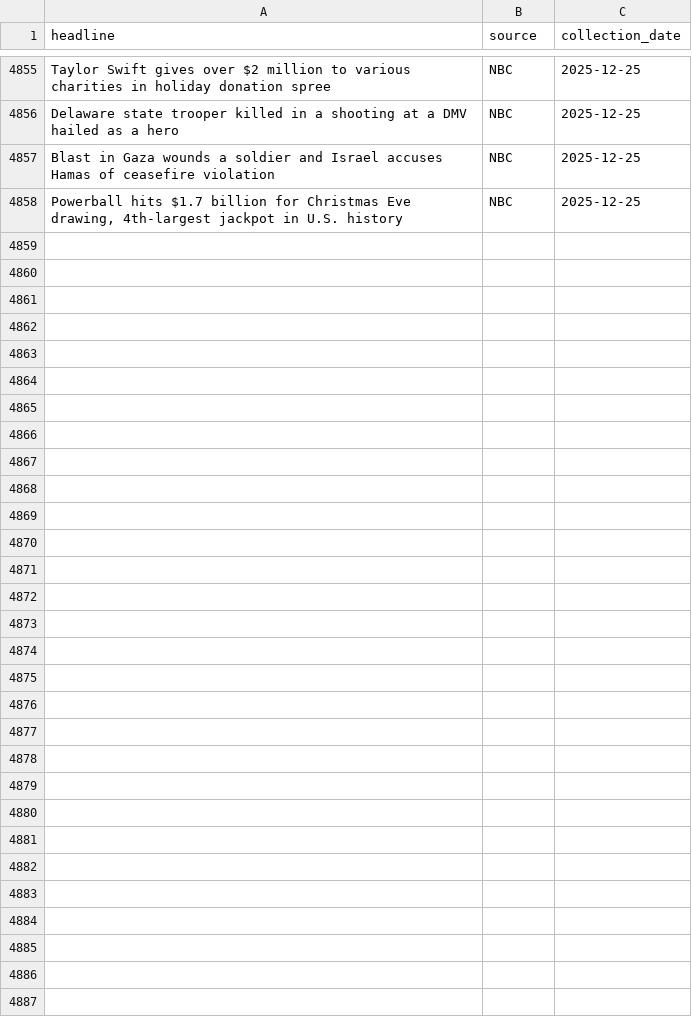
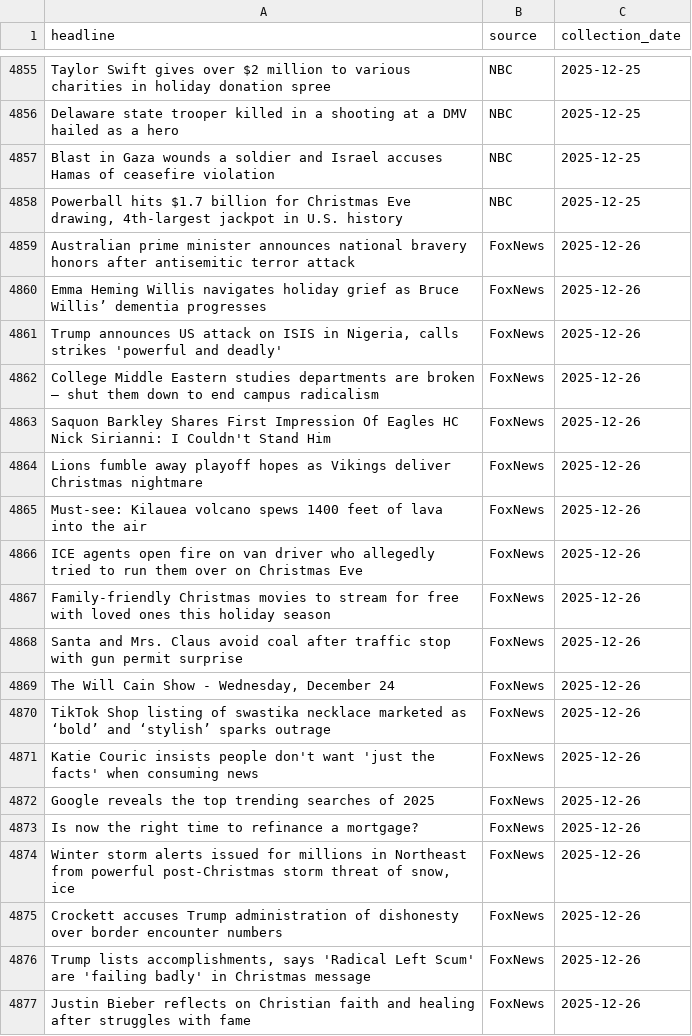
Before and after one commit to maya2816/fox-nbc-news-daily-headline-scraper, a CSV file: data/daily_updated_headlines_data.csv, drawn as a sheet; only a part is shown, gaps mark what is left out; the diff covers the shown part only; the diff names each change by its address in the sheet, - before the commit and + after, or states it on an @@ line.

```diff
--- a/data/daily_updated_headlines_data.csv
+++ b/data/daily_updated_headlines_data.csv
+row 4859: Australian prime minister announces national bravery honors after antisemitic terror attack | FoxNews | 2025-12-26
+row 4860: Emma Heming Willis navigates holiday grief as Bruce Willis’ dementia progresses | FoxNews | 2025-12-26
+row 4861: Trump announces US attack on ISIS in Nigeria, calls strikes 'powerful and deadly' | FoxNews | 2025-12-26
+row 4862: College Middle Eastern studies departments are broken — shut them down to end campus radicalism | FoxNews | 2025-12-26
+row 4863: Saquon Barkley Shares First Impression Of Eagles HC Nick Sirianni: I Couldn't Stand Him | FoxNews | 2025-12-26
+row 4864: Lions fumble away playoff hopes as Vikings deliver Christmas nightmare | FoxNews | 2025-12-26
+row 4865: Must-see: Kilauea volcano spews 1400 feet of lava into the air | FoxNews | 2025-12-26
+row 4866: ICE agents open fire on van driver who allegedly tried to run them over on Christmas Eve | FoxNews | 2025-12-26
+row 4867: Family-friendly Christmas movies to stream for free with loved ones this holiday season | FoxNews | 2025-12-26
+row 4868: Santa and Mrs. Claus avoid coal after traffic stop with gun permit surprise | FoxNews | 2025-12-26
+row 4869: The Will Cain Show - Wednesday, December 24 | FoxNews | 2025-12-26
+row 4870: TikTok Shop listing of swastika necklace marketed as ‘bold’ and ‘stylish’ sparks outrage | FoxNews | 2025-12-26
+row 4871: Katie Couric insists people don't want 'just the facts' when consuming news | FoxNews | 2025-12-26
+row 4872: Google reveals the top trending searches of 2025 | FoxNews | 2025-12-26
+row 4873: Is now the right time to refinance a mortgage? | FoxNews | 2025-12-26
+row 4874: Winter storm alerts issued for millions in Northeast from powerful post-Christmas storm threat of snow, ice | FoxNews | 2025-12-26
+row 4875: Crockett accuses Trump administration of dishonesty over border encounter numbers | FoxNews | 2025-12-26
+row 4876: Trump lists accomplishments, says 'Radical Left Scum' are 'failing badly' in Christmas message | FoxNews | 2025-12-26
+row 4877: Justin Bieber reflects on Christian faith and healing after struggles with fame | FoxNews | 2025-12-26
```
Also changed, not shown: 41 added rows elsewhere in this file, data/scraping_report.csv.
